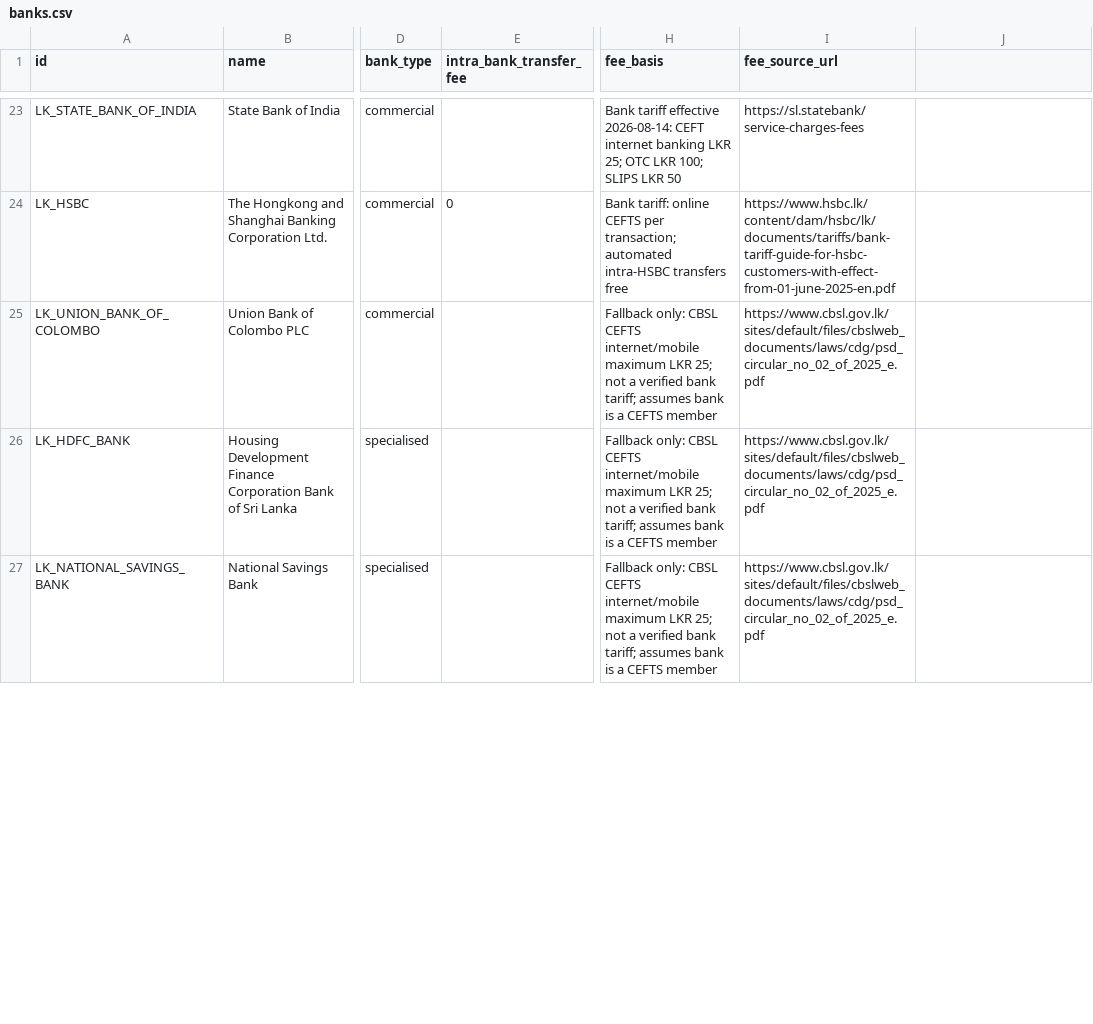
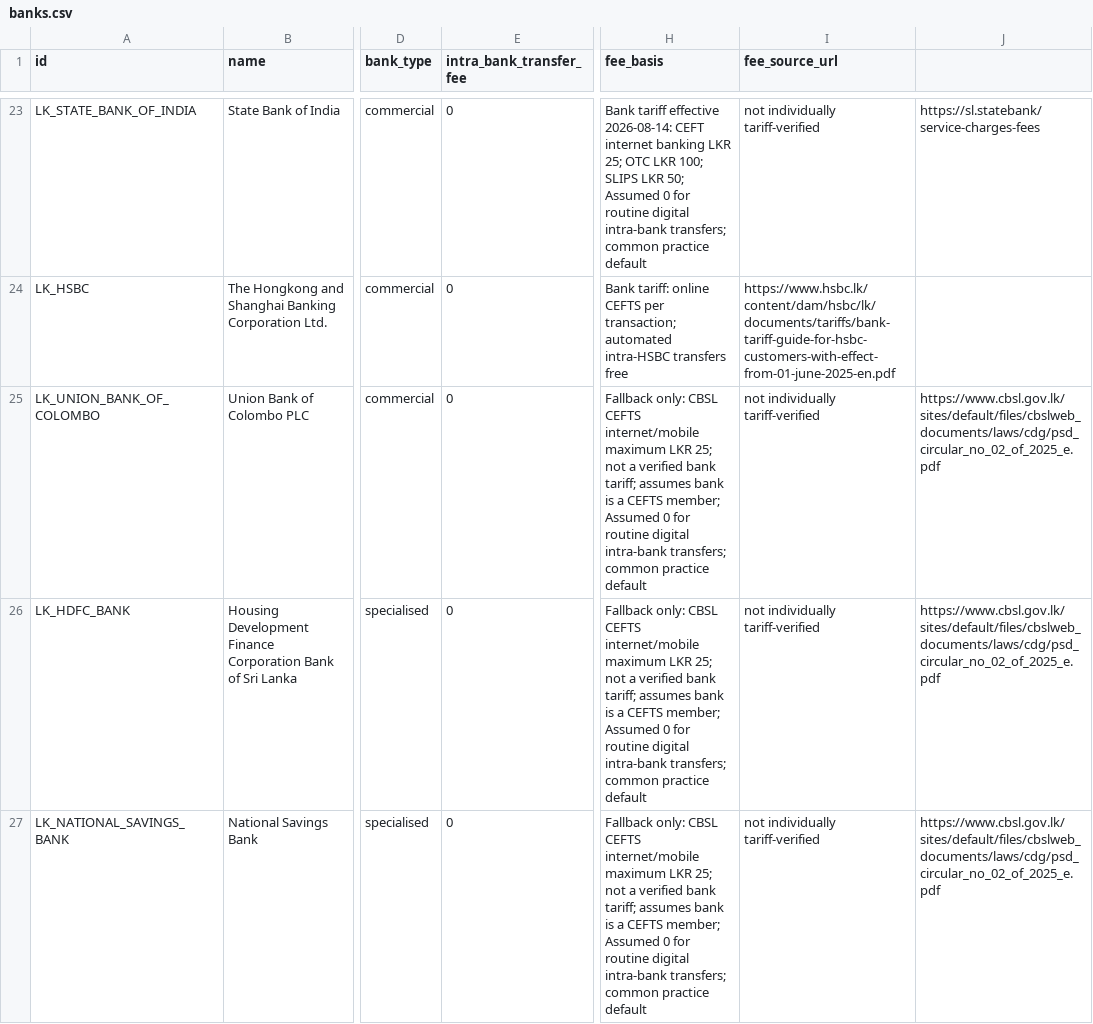
Before and after one commit to aaron-fredrick/FD-Calculator, a CSV file: data/banks/banks.csv, drawn as a sheet; only a part is shown, gaps mark what is left out; the diff covers the shown part only; the diff names each change by its address in the sheet, - before the commit and + after, or states it on an @@ line.

Commit message:
Set zero default for unverified intra-bank transfers

```diff
--- a/data/banks/banks.csv
+++ b/data/banks/banks.csv
-E23 (intra_bank_transfer_fee): (empty)
+E23 (intra_bank_transfer_fee): 0
-H23 (fee_basis): …SLIPS LKR 50
+H23 (fee_basis): …SLIPS LKR 50; Assumed 0 for routine digital intra-bank transfers; common practice default
-I23 (fee_source_url): https://sl.statebank/service-charges-fees
+I23 (fee_source_url): not individually tariff-verified
-J23: (empty)
+J23: https://sl.statebank/service-charges-fees
-E25:E27 (intra_bank_transfer_fee): (empty)
+E25:E27 (intra_bank_transfer_fee): 0
-H25:H27 (fee_basis): …a CEFTS member
+H25:H27 (fee_basis): …a CEFTS member; Assumed 0 for routine digital intra-bank transfers; common practice default
-I25:I27 (fee_source_url): https://www.cbsl.gov.lk/sites/default/files/cbslweb_documents/laws/cdg/psd_circular_no_02_of_2025_e.pdf
+I25:I27 (fee_source_url): not individually tariff-verified
-J25:J27: (empty)
+J25:J27: https://www.cbsl.gov.lk/sites/default/files/cbslweb_documents/laws/cdg/psd_circular_no_02_of_2025_e.pdf
```
Also changed, not shown: 88 edited cells elsewhere in this file.
